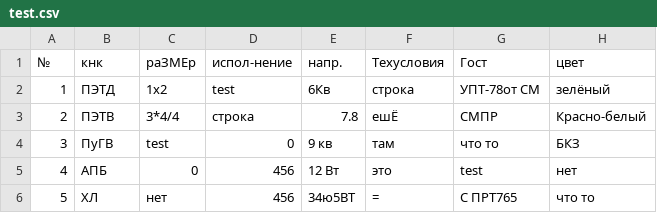
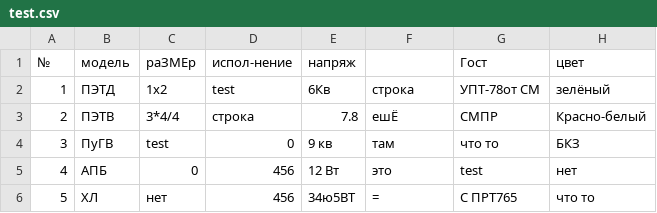
Before and after one commit to KVexcavator/ruby_parse_csv, a CSV file: test.csv, drawn as a sheet.

```diff
--- a/test.csv
+++ b/test.csv
@@ -1,2 +1,2 @@
-№,кнк,раЗМЕр,испол-нение  , напр. , Техусловия,Гост,цвет
+№,модель,раЗМЕр,испол-нение  ,напряж,,Гост,цвет
 1,ПЭТД,1х2,test,6Кв,строка,УПТ-78от СМ,зелёный
```
Also changed, not shown: 2 other files.
